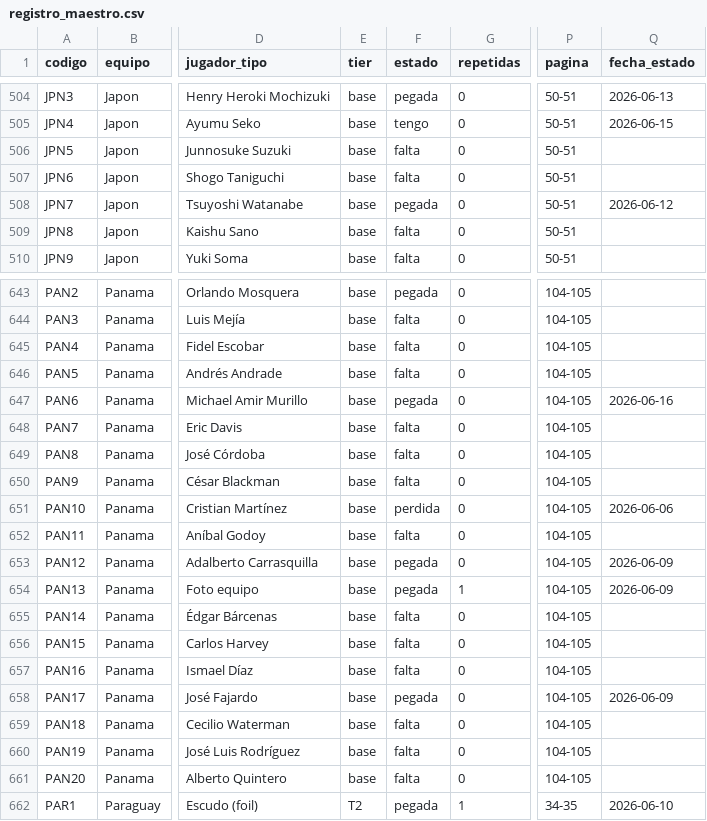
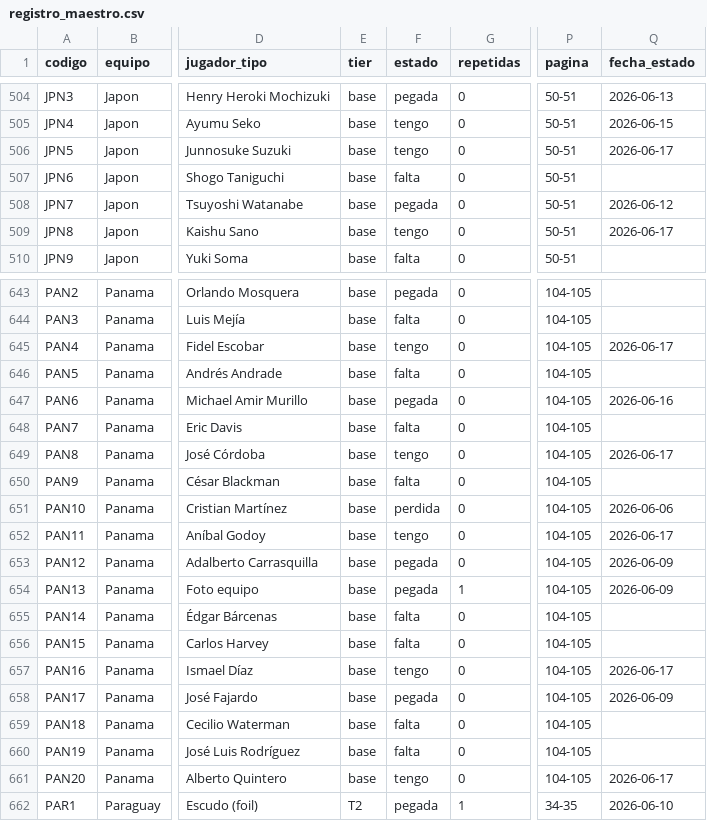
Before and after one commit to BorisTapiaV/album-mundial-2026, a CSV file: registro_maestro.csv, drawn as a sheet; only a part is shown, gaps mark what is left out; the diff covers the shown part only; the diff names each change by its address in the sheet, - before the commit and + after, or states it on an @@ line.

```diff
--- a/registro_maestro.csv
+++ b/registro_maestro.csv
-F506 (estado): falta
+F506 (estado): tengo
-Q506 (fecha_estado): (empty)
+Q506 (fecha_estado): 2026-06-17
-F509 (estado): falta
+F509 (estado): tengo
-Q509 (fecha_estado): (empty)
+Q509 (fecha_estado): 2026-06-17
-F645 (estado): falta
+F645 (estado): tengo
-Q645 (fecha_estado): (empty)
+Q645 (fecha_estado): 2026-06-17
-F649 (estado): falta
+F649 (estado): tengo
-Q649 (fecha_estado): (empty)
+Q649 (fecha_estado): 2026-06-17
-F652 (estado): falta
+F652 (estado): tengo
-Q652 (fecha_estado): (empty)
+Q652 (fecha_estado): 2026-06-17
-F657 (estado): falta
+F657 (estado): tengo
-Q657 (fecha_estado): (empty)
+Q657 (fecha_estado): 2026-06-17
-F661 (estado): falta
+F661 (estado): tengo
-Q661 (fecha_estado): (empty)
+Q661 (fecha_estado): 2026-06-17
```
Also changed, not shown: 64 edited cells elsewhere in this file, 19 other files.
